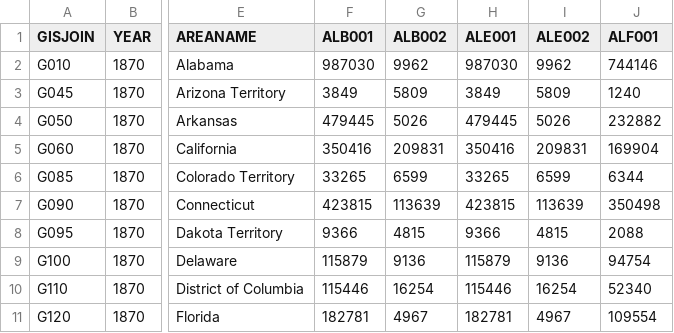
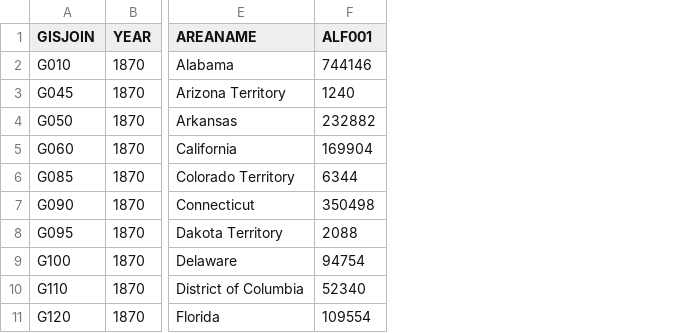
Before and after one commit to lmullen/dh-r, a CSV file: data/nhgis-nativity/nhgis0024_ds17_1870_state.csv, drawn as a sheet; only a part is shown, gaps mark what is left out; the diff names each change by its address in the sheet, - before the commit and + after, or states it on an @@ line.

Commit message:
Removed duplicated columns
Removed the summary columns of native and foreign born

```diff
--- a/data/nhgis-nativity/nhgis0024_ds17_1870_state.csv
+++ b/data/nhgis-nativity/nhgis0024_ds17_1870_state.csv
-column F (ALB001), rows 2-11: 987030 | 3849 | 479445 | 350416 | 33265 | 423815 | 9366 | 115879 | 115446 | 182781
-column G (ALB002), rows 2-11: 9962 | 5809 | 5026 | 209831 | 6599 | 113639 | 4815 | 9136 | 16254 | 4967
-column H (ALE001), rows 2-11: 987030 | 3849 | 479445 | 350416 | 33265 | 423815 | 9366 | 115879 | 115446 | 182781
-column I (ALE002), rows 2-11: 9962 | 5809 | 5026 | 209831 | 6599 | 113639 | 4815 | 9136 | 16254 | 4967
```
Also changed, not shown: data/nhgis-nativity/nhgis0023_ds12_1850_state.csv.
